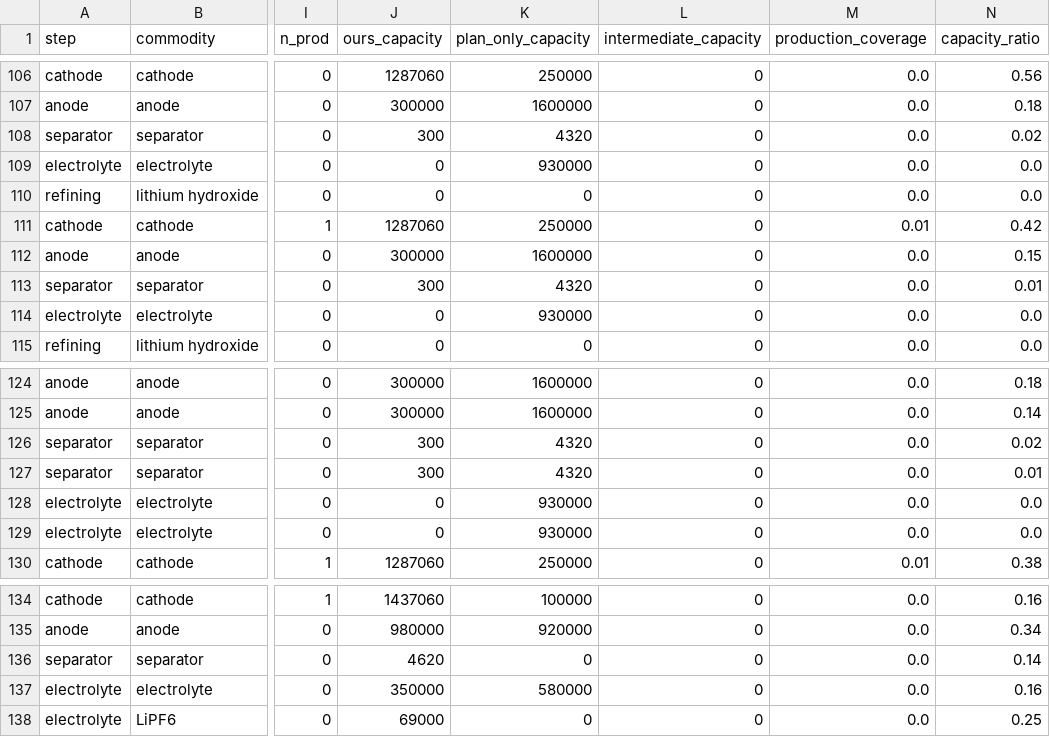
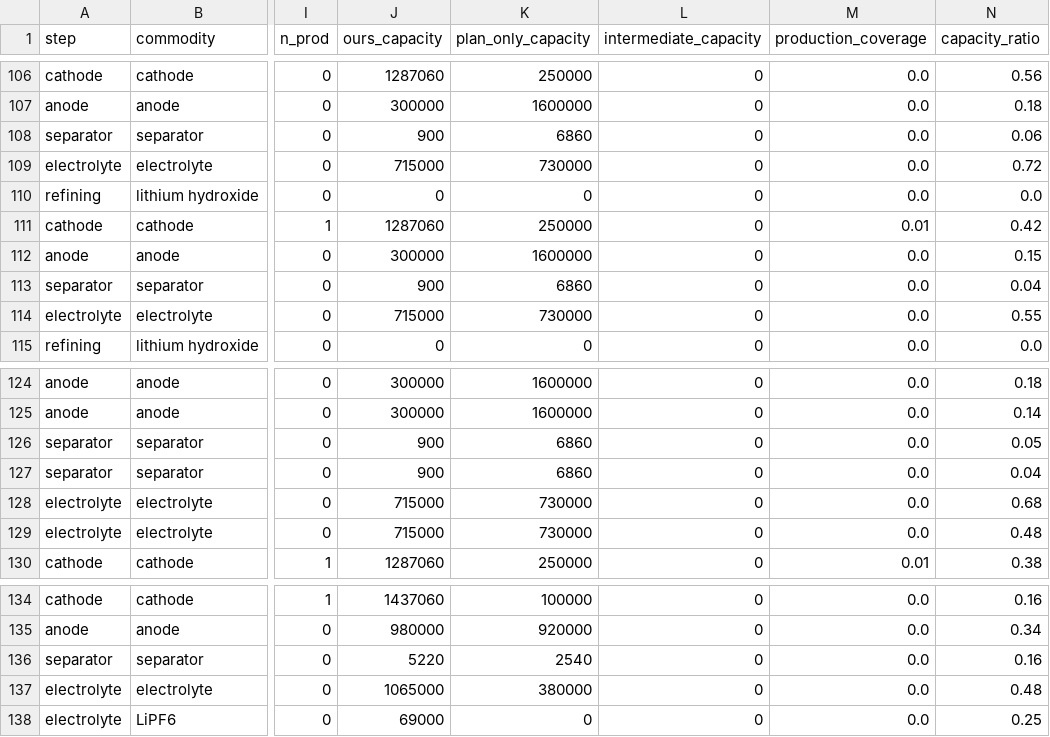
Before and after one commit to dmw24/BatteryFactory, a CSV file: sc_benchmark.csv, drawn as a sheet; only a part is shown, gaps mark what is left out; the diff names each change by its address in the sheet, - before the commit and + after, or states it on an @@ line.

```diff
--- a/sc_benchmark.csv
+++ b/sc_benchmark.csv
-J108 (ours_capacity): 300
+J108 (ours_capacity): 900
-K108 (plan_only_capacity): 4320
+K108 (plan_only_capacity): 6860
-N108 (capacity_ratio): 0.02
+N108 (capacity_ratio): 0.06
-J109 (ours_capacity): 0
+J109 (ours_capacity): 715000
-K109 (plan_only_capacity): 930000
+K109 (plan_only_capacity): 730000
-N109 (capacity_ratio): 0.0
+N109 (capacity_ratio): 0.72
-J113 (ours_capacity): 300
+J113 (ours_capacity): 900
-K113 (plan_only_capacity): 4320
+K113 (plan_only_capacity): 6860
-N113 (capacity_ratio): 0.01
+N113 (capacity_ratio): 0.04
-J114 (ours_capacity): 0
+J114 (ours_capacity): 715000
-K114 (plan_only_capacity): 930000
+K114 (plan_only_capacity): 730000
-N114 (capacity_ratio): 0.0
+N114 (capacity_ratio): 0.55
-J126:J127 (ours_capacity): 300
+J126:J127 (ours_capacity): 900
-K126:K127 (plan_only_capacity): 4320
+K126:K127 (plan_only_capacity): 6860
-N126 (capacity_ratio): 0.02
+N126 (capacity_ratio): 0.05
-N127 (capacity_ratio): 0.01
+N127 (capacity_ratio): 0.04
-J128:J129 (ours_capacity): 0
+J128:J129 (ours_capacity): 715000
-K128:K129 (plan_only_capacity): 930000
+K128:K129 (plan_only_capacity): 730000
-N128 (capacity_ratio): 0.0
+N128 (capacity_ratio): 0.68
-N129 (capacity_ratio): 0.0
+N129 (capacity_ratio): 0.48
-J136 (ours_capacity): 4620
+J136 (ours_capacity): 5220
-K136 (plan_only_capacity): 0
+K136 (plan_only_capacity): 2540
-N136 (capacity_ratio): 0.14
+N136 (capacity_ratio): 0.16
-J137 (ours_capacity): 350000
+J137 (ours_capacity): 1065000
-K137 (plan_only_capacity): 580000
+K137 (plan_only_capacity): 380000
-N137 (capacity_ratio): 0.16
+N137 (capacity_ratio): 0.48
```
Also changed, not shown: sc_company_coverage.csv, 6 other files.
